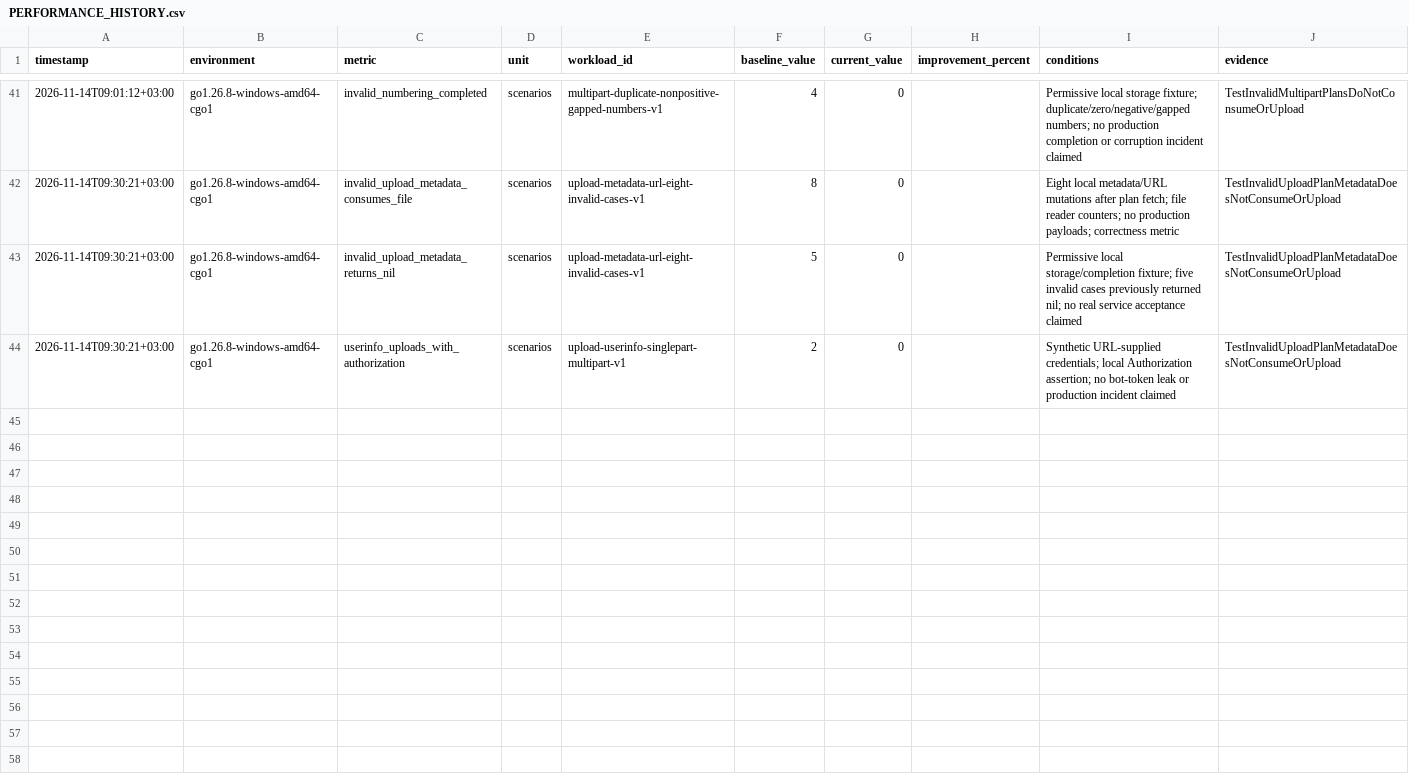
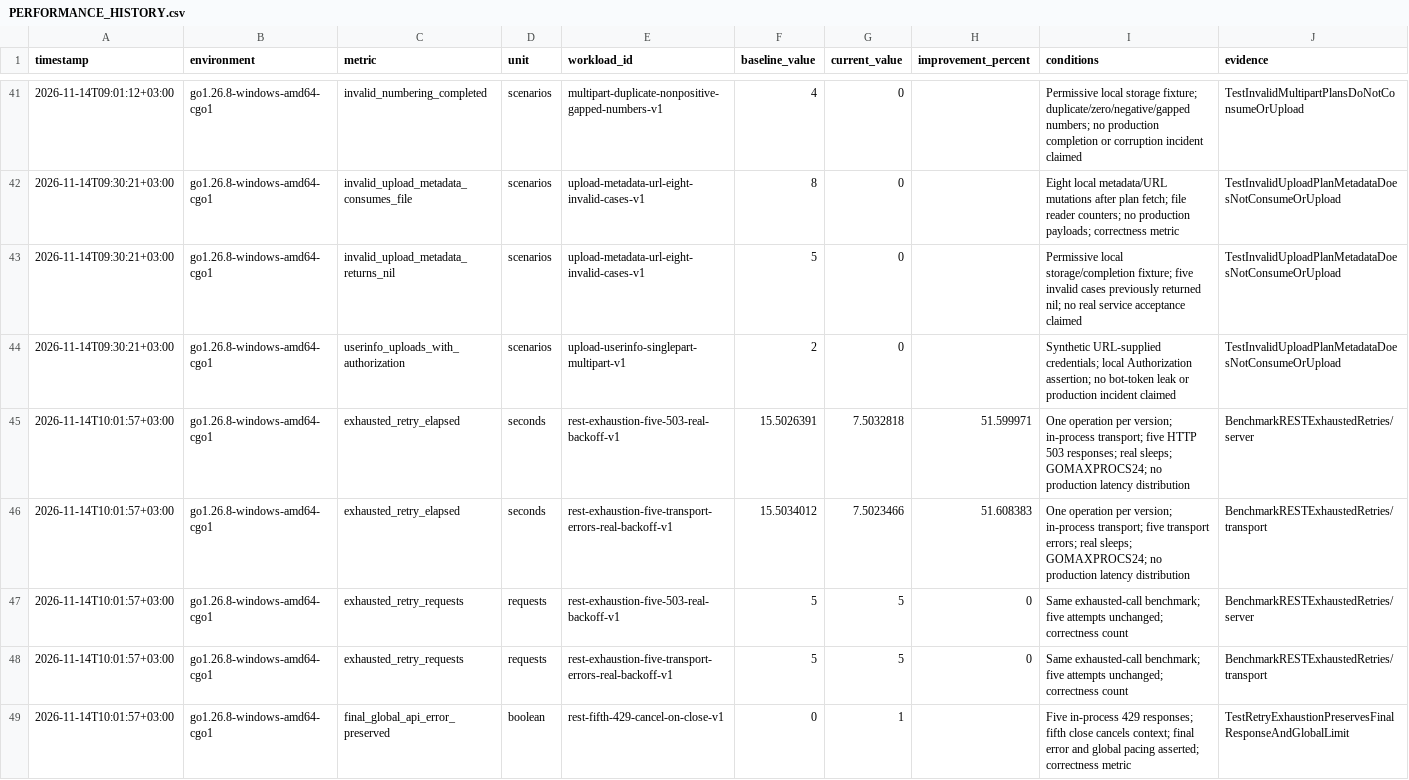
Before and after one commit to yestefir/micup.go, a CSV file: .codex-autopilot/PERFORMANCE_HISTORY.csv, drawn as a sheet; only a part is shown, gaps mark what is left out.

Commit message:
chore: record measured REST retry-exhaustion improvement

```diff
--- a/.codex-autopilot/PERFORMANCE_HISTORY.csv
+++ b/.codex-autopilot/PERFORMANCE_HISTORY.csv
@@ -44 +44,6 @@ timestamp,environment,metric,unit,workload_id,baseline_value,current_value,impro
 2026-11-14T09:30:21+03:00,go1.26.8-windows-amd64-cgo1,userinfo_uploads_with_authorization,scenarios,upload-userinfo-singlepart-multipart-v1,2,0,,"Synthetic URL-supplied credentials; local Authorization assertion; no bot-token leak or production incident claimed",TestInvalidUploadPlanMetadataDoesNotConsumeOrUpload
+2026-11-14T10:01:57+03:00,go1.26.8-windows-amd64-cgo1,exhausted_retry_elapsed,seconds,rest-exhaustion-five-503-real-backoff-v1,15.5026391,7.5032818,51.599971,"One operation per version; in-process transport; five HTTP 503 responses; real sleeps; GOMAXPROCS24; no production latency distribution",BenchmarkRESTExhaustedRetries/server
+2026-11-14T10:01:57+03:00,go1.26.8-windows-amd64-cgo1,exhausted_retry_elapsed,seconds,rest-exhaustion-five-transport-errors-real-backoff-v1,15.5034012,7.5023466,51.608383,"One operation per version; in-process transport; five transport errors; real sleeps; GOMAXPROCS24; no production latency distribution",BenchmarkRESTExhaustedRetries/transport
+2026-11-14T10:01:57+03:00,go1.26.8-windows-amd64-cgo1,exhausted_retry_requests,requests,rest-exhaustion-five-503-real-backoff-v1,5,5,0,"Same exhausted-call benchmark; five attempts unchanged; correctness count",BenchmarkRESTExhaustedRetries/server
+2026-11-14T10:01:57+03:00,go1.26.8-windows-amd64-cgo1,exhausted_retry_requests,requests,rest-exhaustion-five-transport-errors-real-backoff-v1,5,5,0,"Same exhausted-call benchmark; five attempts unchanged; correctness count",BenchmarkRESTExhaustedRetries/transport
+2026-11-14T10:01:57+03:00,go1.26.8-windows-amd64-cgo1,final_global_api_error_preserved,boolean,rest-fifth-429-cancel-on-close-v1,0,1,,"Five in-process 429 responses; fifth close cancels context; final error and global pacing asserted; correctness metric",TestRetryExhaustionPreservesFinalResponseAndGlobalLimit
```
Also changed, not shown: 5 other files.
